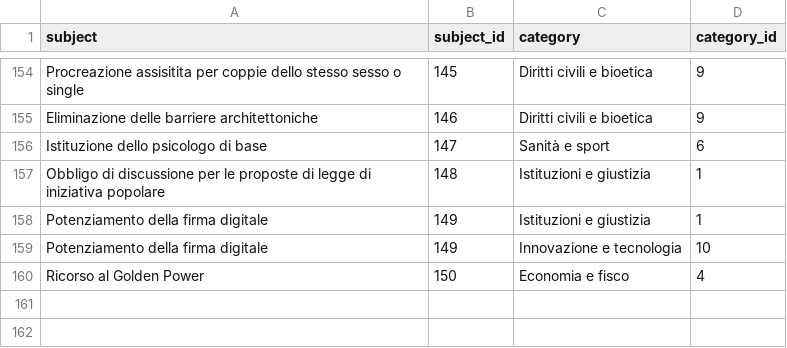
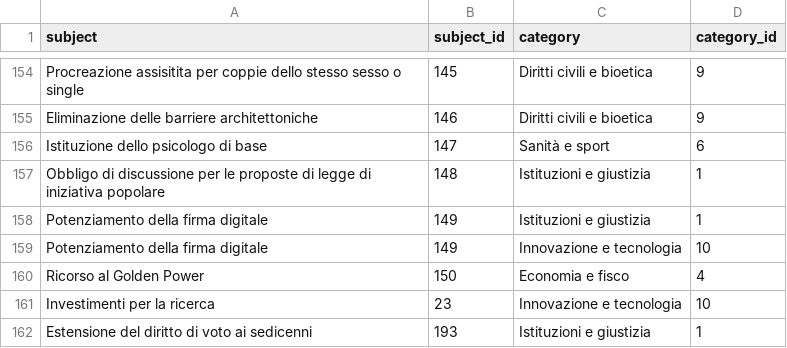
Before and after one commit to indecis-it/data, a CSV file: data/relic.csv, drawn as a sheet; only a part is shown, gaps mark what is left out; the diff names each change by its address in the sheet, - before the commit and + after, or states it on an @@ line.

```diff
--- a/data/relic.csv
+++ b/data/relic.csv
+row 161: Investimenti per la ricerca | 23 | Innovazione e tecnologia | 10
+row 162: Estensione del diritto di voto ai sedicenni | 193 | Istituzioni e giustizia | 1
```
Also changed, not shown: data/glossary.csv, data/sources.csv, 5 other files.
